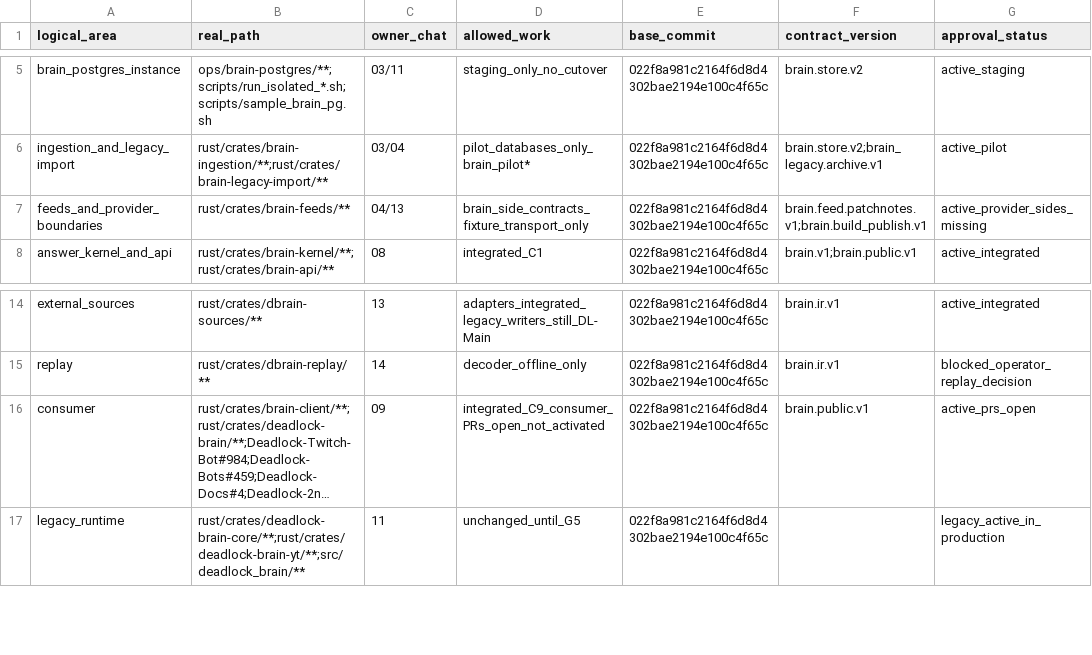
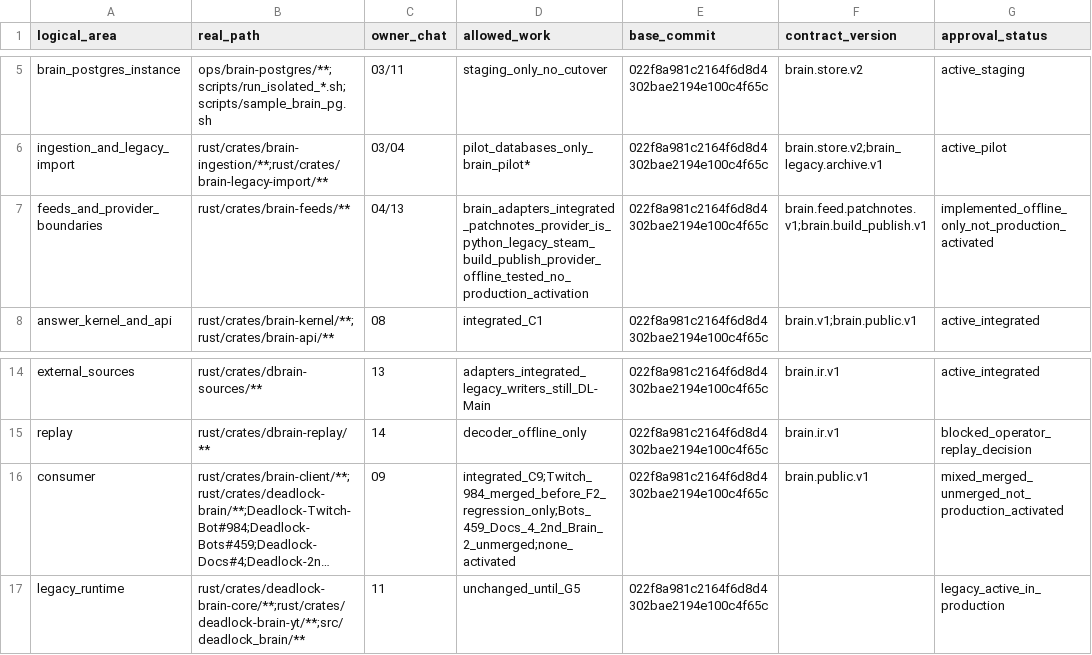
Before and after one commit to EarlySalty/Deadlock-Brain, a CSV file: architecture/migration/PFAD_OWNER.csv, drawn as a sheet; only a part is shown, gaps mark what is left out; long unchanged cells end in …; the diff names each change by its address in the sheet, - before the commit and + after, or states it on an @@ line.

```diff
--- a/architecture/migration/PFAD_OWNER.csv
+++ b/architecture/migration/PFAD_OWNER.csv
-D7 (allowed_work): brain_side_contracts_fixture_transport_only
+D7 (allowed_work): brain_adapters_integrated_patchnotes_provider_is_python_legacy_steam_build_publish_provider_offline_tested_no_production_activation
-G7 (approval_status): active_provider_sides_missing
+G7 (approval_status): implemented_offline_only_not_production_activated
-D16 (allowed_work): integrated_C9_consumer_PRs_open_not_activated
+D16 (allowed_work): integrated_C9;Twitch_984_merged_before_F2_regression_only;Bots_459_Docs_4_2nd_Brain_2_unmerged;none_activated
-G16 (approval_status): active_prs_open
+G16 (approval_status): mixed_merged_unmerged_not_production_activated
```
Also changed, not shown: architecture/migration/GATES.csv, 6 other files.
